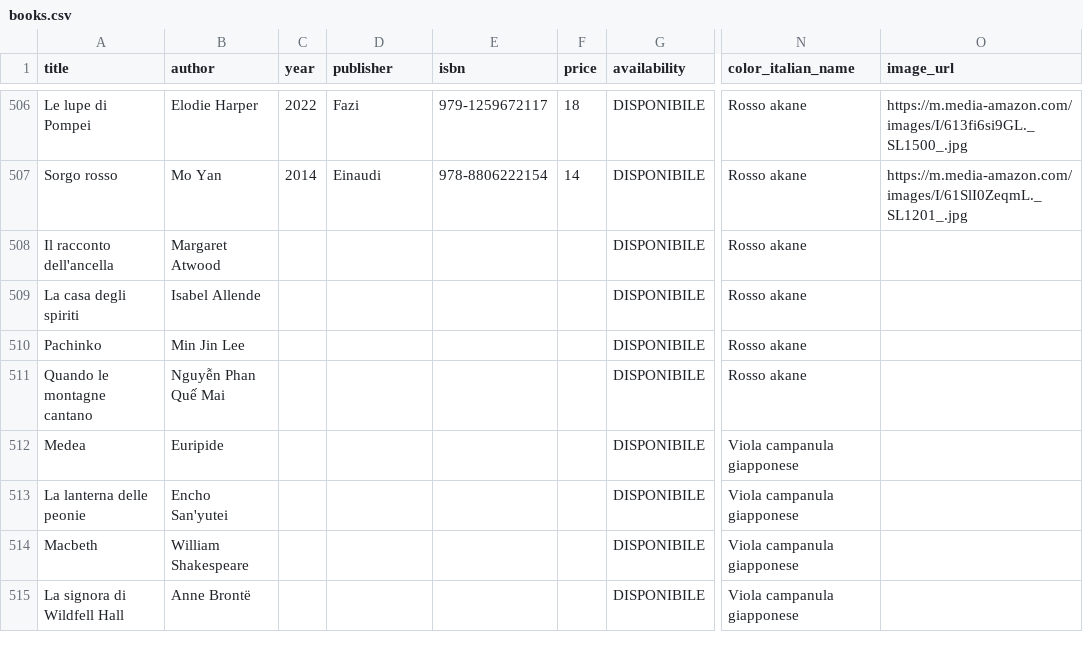
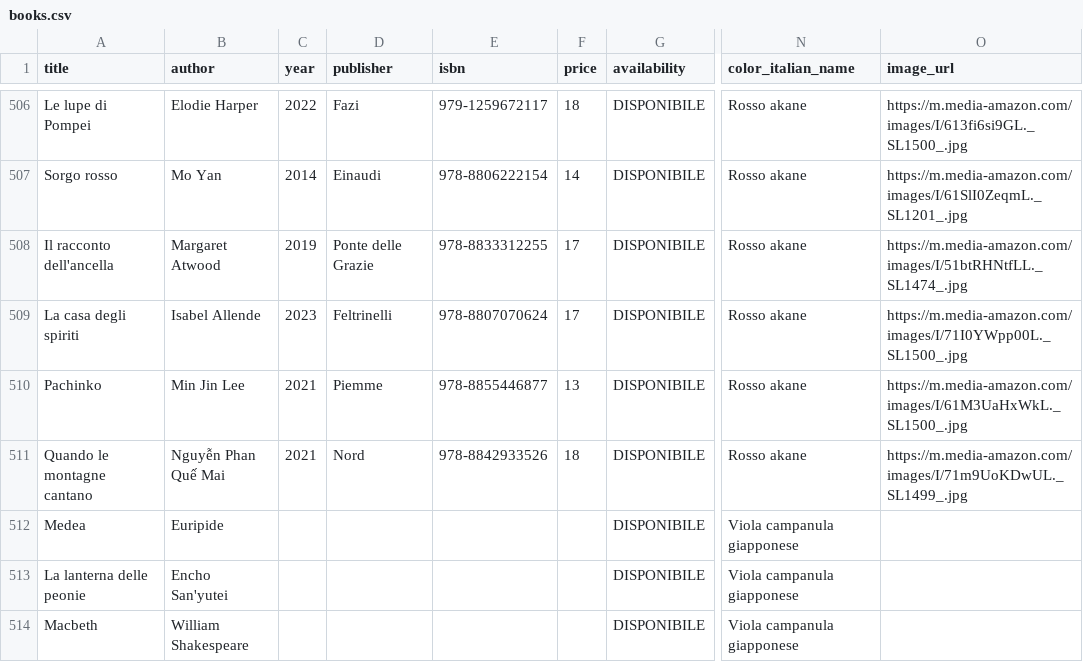
Before and after one commit to silvia8gasparini/Shiori-to-iro-no-ibuki_Backend_Capstone_Project, a CSV file: src/main/resources/books.csv, drawn as a sheet; only a part is shown, gaps mark what is left out; the shorter side is filled out with more unchanged rows; the diff names each change by its address in the sheet, - before the commit and + after, or states it on an @@ line.

Commit message:
books updates

```diff
--- a/src/main/resources/books.csv
+++ b/src/main/resources/books.csv
-C508 (year): (empty)
+C508 (year): 2019
-D508 (publisher): (empty)
+D508 (publisher): Ponte delle Grazie
-E508 (isbn): (empty)
+E508 (isbn): 978-8833312255
-F508:F509 (price): (empty)
+F508:F509 (price): 17
-O508 (image_url): (empty)
+O508 (image_url): https://m.media-amazon.com/images/I/51btRHNtfLL._SL1474_.jpg
-C509 (year): (empty)
+C509 (year): 2023
-D509 (publisher): (empty)
+D509 (publisher): Feltrinelli
-E509 (isbn): (empty)
+E509 (isbn): 978-8807070624
-O509 (image_url): (empty)
+O509 (image_url): https://m.media-amazon.com/images/I/71I0YWpp00L._SL1500_.jpg
-C510:C511 (year): (empty)
+C510:C511 (year): 2021
-D510 (publisher): (empty)
+D510 (publisher): Piemme
-E510 (isbn): (empty)
+E510 (isbn): 978-8855446877
-F510 (price): (empty)
+F510 (price): 13
-O510 (image_url): (empty)
+O510 (image_url): https://m.media-amazon.com/images/I/61M3UaHxWkL._SL1500_.jpg
-D511 (publisher): (empty)
+D511 (publisher): Nord
-E511 (isbn): (empty)
+E511 (isbn): 978-8842933526
-F511 (price): (empty)
+F511 (price): 18
-O511 (image_url): (empty)
+O511 (image_url): https://m.media-amazon.com/images/I/71m9UoKDwUL._SL1499_.jpg
```
